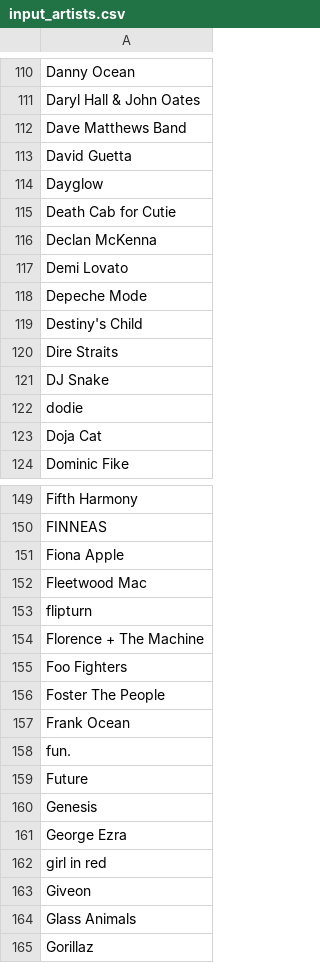
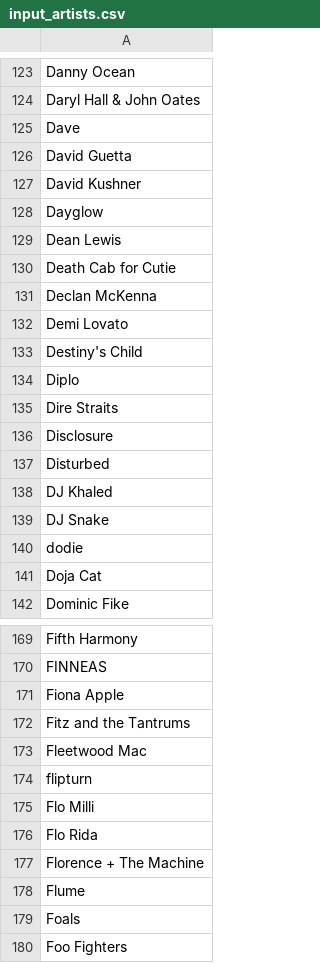
Before and after one commit to drewmuk/albumproject, a CSV file: input_artists.csv, drawn as a sheet; only a part is shown, gaps mark what is left out; the shorter side is filled out with more unchanged rows; the diff covers the shown part only.

```diff
--- a/input_artists.csv
+++ b/input_artists.csv
@@ -111,5 +124,7 @@ Danny Ocean
 Daryl Hall & John Oates
-Dave Matthews Band
+Dave
 David Guetta
+David Kushner
 Dayglow
+Dean Lewis
 Death Cab for Cutie
@@ -117,5 +132,8 @@ Declan McKenna
 Demi Lovato
-Depeche Mode
 Destiny's Child
+Diplo
 Dire Straits
+Disclosure
+Disturbed
+DJ Khaled
 DJ Snake
@@ -151,5 +171,10 @@ FINNEAS
 Fiona Apple
+Fitz and the Tantrums
 Fleetwood Mac
 flipturn
+Flo Milli
+Flo Rida
 Florence + The Machine
+Flume
+Foals
 Foo Fighters
```
Also changed, not shown: 52 added rows, 8 removed rows and 3 edited cells elsewhere in this file, input_albums.csv, 6 other files.
